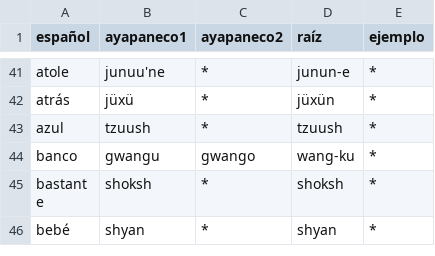
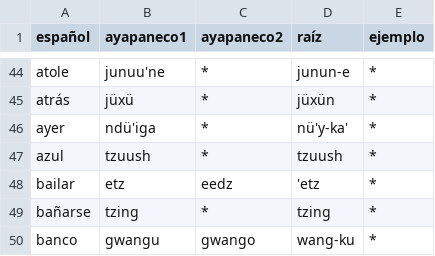
Before and after one commit to jhon-ran/ayapabot, a CSV file: db/dictionary.csv, drawn as a sheet; only a part is shown, gaps mark what is left out; the shorter side is filled out with more unchanged rows; the diff covers the shown part only.

Commit message:
add vocab

```diff
--- a/db/dictionary.csv
+++ b/db/dictionary.csv
@@ -42,3 +45,6 @@ atole,junuu'ne,*,junun-e,*
 atrás,jüxü,*,jüxün,*
+ayer,ndü'iga,*,nü'y-ka',*
 azul,tzuush,*,tzuush,*
+bailar,etz,eedz,'etz,*
+bañarse,tzing,*,tzing,*
 banco,gwangu,gwango,wang-ku,*
```
Also changed, not shown: 12 added rows elsewhere in this file.
